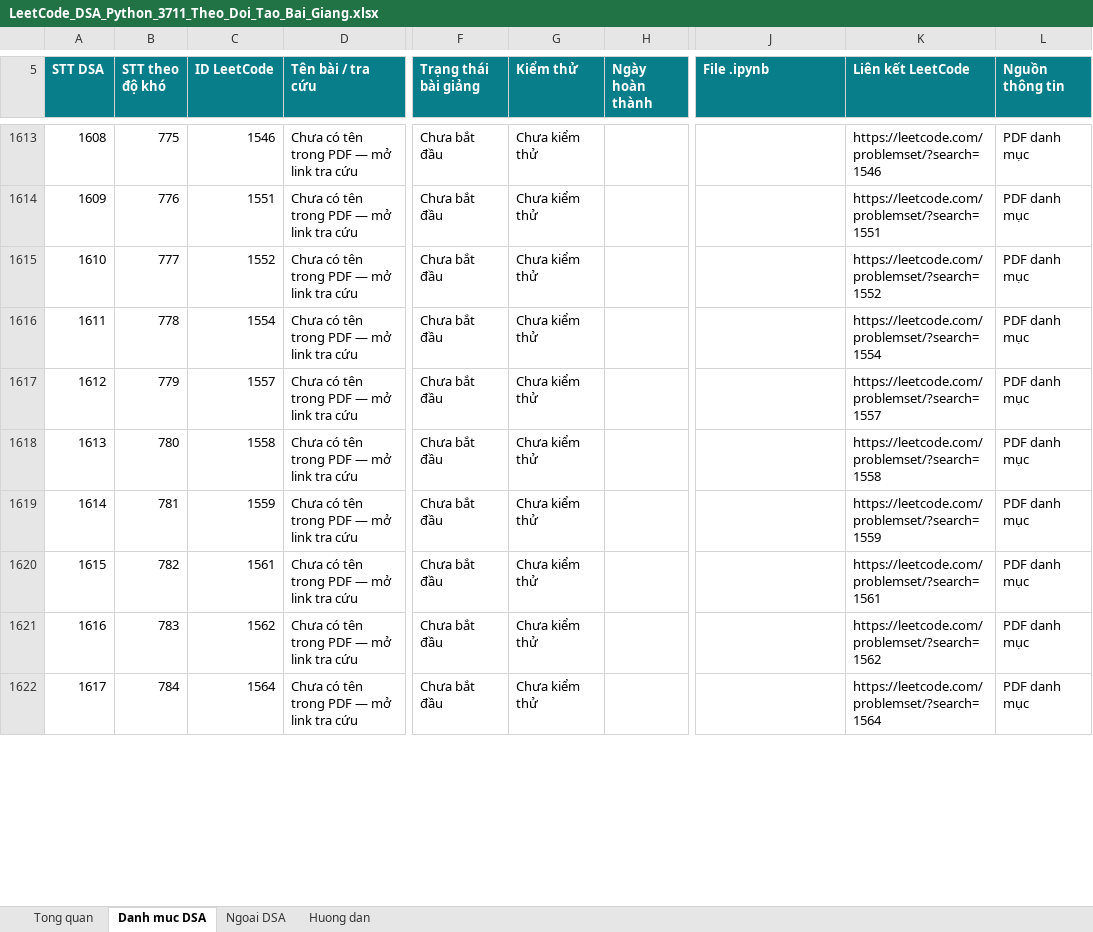
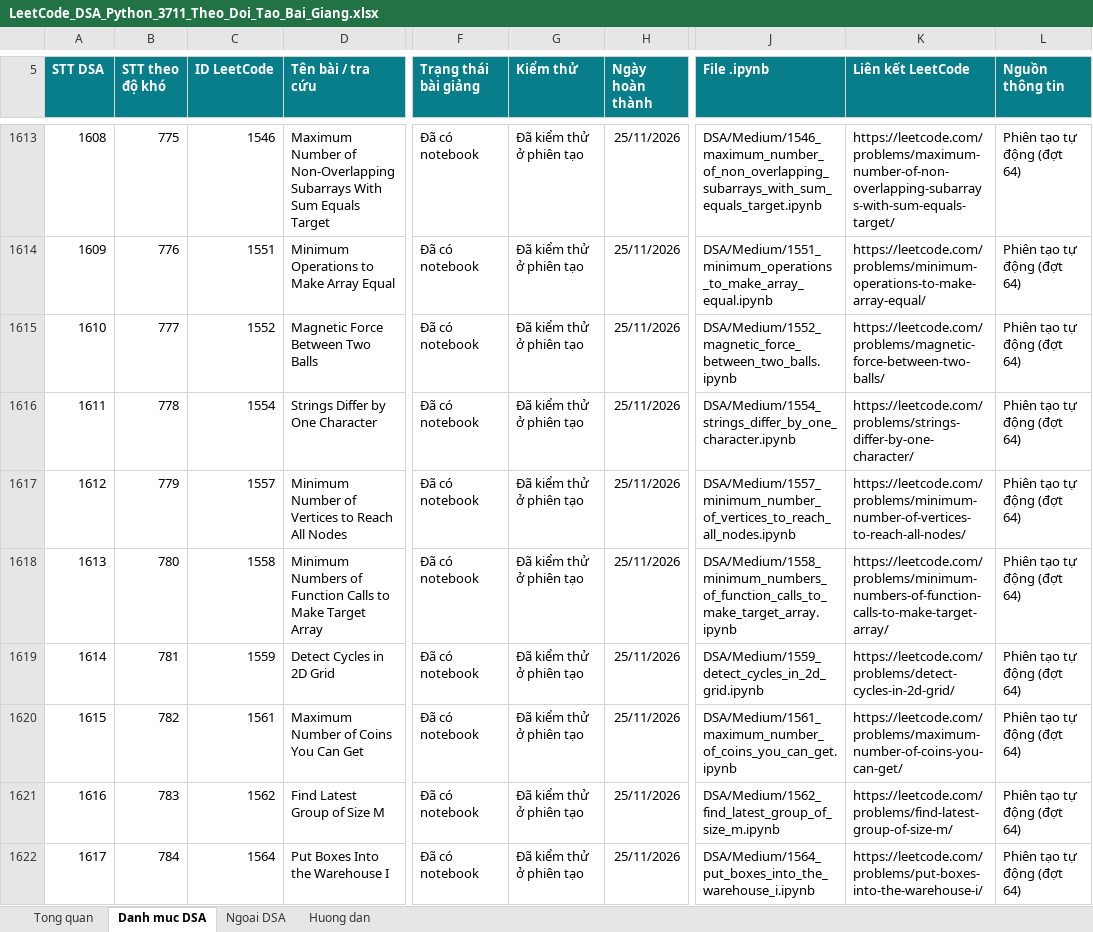
Before and after one commit to lhaochen118-ship-it/LeetCode, an Excel workbook: LeetCode_DSA_Python_3711_Theo_Doi_Tao_Bai_Giang.xlsx, sheet Danh muc DSA, drawn as a sheet; only a part is shown, gaps mark what is left out; values as stored, in another font and other column widths than the file's, no borders; conditional formats and table styles not drawn; the diff covers the shown part only; the diff names each change by its address in the sheet, - before the commit and + after, or states it on an @@ line.

```diff
--- a/LeetCode_DSA_Python_3711_Theo_Doi_Tao_Bai_Giang.xlsx (sheet Danh muc DSA)
+++ b/LeetCode_DSA_Python_3711_Theo_Doi_Tao_Bai_Giang.xlsx (sheet Danh muc DSA)
-D1613 (Tên bài / tra cứu): Chưa có tên trong PDF — mở link tra cứu
+D1613 (Tên bài / tra cứu): Maximum Number of Non-Overlapping Subarrays With Sum Equals Target
-F1613:F1622 (Trạng thái bài giảng): Chưa bắt đầu
+F1613:F1622 (Trạng thái bài giảng): Đã có notebook
-G1613:G1622 (Kiểm thử): Chưa kiểm thử
+G1613:G1622 (Kiểm thử): Đã kiểm thử ở phiên tạo
-H1613:H1622 (Ngày hoàn thành): (empty)
+H1613:H1622 (Ngày hoàn thành): 25/11/2026
-J1613 (File .ipynb): (empty)
+J1613 (File .ipynb): DSA/Medium/1546_maximum_number_of_non_overlapping_subarrays_with_sum_equals_target.ipynb
-K1613 (Liên kết LeetCode): https://leetcode.com/problemset/?search=1546
+K1613 (Liên kết LeetCode): https://leetcode.com/problems/maximum-number-of-non-overlapping-subarrays-with-sum-equals-target/
-L1613:L1622 (Nguồn thông tin): PDF danh mục
+L1613:L1622 (Nguồn thông tin): Phiên tạo tự động (đợt 64)
-D1614 (Tên bài / tra cứu): Chưa có tên trong PDF — mở link tra cứu
+D1614 (Tên bài / tra cứu): Minimum Operations to Make Array Equal
-J1614 (File .ipynb): (empty)
+J1614 (File .ipynb): DSA/Medium/1551_minimum_operations_to_make_array_equal.ipynb
-K1614 (Liên kết LeetCode): https://leetcode.com/problemset/?search=1551
+K1614 (Liên kết LeetCode): https://leetcode.com/problems/minimum-operations-to-make-array-equal/
-D1615 (Tên bài / tra cứu): Chưa có tên trong PDF — mở link tra cứu
+D1615 (Tên bài / tra cứu): Magnetic Force Between Two Balls
-J1615 (File .ipynb): (empty)
+J1615 (File .ipynb): DSA/Medium/1552_magnetic_force_between_two_balls.ipynb
-K1615 (Liên kết LeetCode): https://leetcode.com/problemset/?search=1552
+K1615 (Liên kết LeetCode): https://leetcode.com/problems/magnetic-force-between-two-balls/
-D1616 (Tên bài / tra cứu): Chưa có tên trong PDF — mở link tra cứu
+D1616 (Tên bài / tra cứu): Strings Differ by One Character
-J1616 (File .ipynb): (empty)
+J1616 (File .ipynb): DSA/Medium/1554_strings_differ_by_one_character.ipynb
-K1616 (Liên kết LeetCode): https://leetcode.com/problemset/?search=1554
+K1616 (Liên kết LeetCode): https://leetcode.com/problems/strings-differ-by-one-character/
-D1617 (Tên bài / tra cứu): Chưa có tên trong PDF — mở link tra cứu
+D1617 (Tên bài / tra cứu): Minimum Number of Vertices to Reach All Nodes
-J1617 (File .ipynb): (empty)
+J1617 (File .ipynb): DSA/Medium/1557_minimum_number_of_vertices_to_reach_all_nodes.ipynb
-K1617 (Liên kết LeetCode): https://leetcode.com/problemset/?search=1557
+K1617 (Liên kết LeetCode): https://leetcode.com/problems/minimum-number-of-vertices-to-reach-all-nodes/
-D1618 (Tên bài / tra cứu): Chưa có tên trong PDF — mở link tra cứu
+D1618 (Tên bài / tra cứu): Minimum Numbers of Function Calls to Make Target Array
-J1618 (File .ipynb): (empty)
+J1618 (File .ipynb): DSA/Medium/1558_minimum_numbers_of_function_calls_to_make_target_array.ipynb
-K1618 (Liên kết LeetCode): https://leetcode.com/problemset/?search=1558
+K1618 (Liên kết LeetCode): https://leetcode.com/problems/minimum-numbers-of-function-calls-to-make-target-array/
-D1619 (Tên bài / tra cứu): Chưa có tên trong PDF — mở link tra cứu
+D1619 (Tên bài / tra cứu): Detect Cycles in 2D Grid
-J1619 (File .ipynb): (empty)
+J1619 (File .ipynb): DSA/Medium/1559_detect_cycles_in_2d_grid.ipynb
-K1619 (Liên kết LeetCode): https://leetcode.com/problemset/?search=1559
+K1619 (Liên kết LeetCode): https://leetcode.com/problems/detect-cycles-in-2d-grid/
-D1620 (Tên bài / tra cứu): Chưa có tên trong PDF — mở link tra cứu
+D1620 (Tên bài / tra cứu): Maximum Number of Coins You Can Get
-J1620 (File .ipynb): (empty)
+J1620 (File .ipynb): DSA/Medium/1561_maximum_number_of_coins_you_can_get.ipynb
-K1620 (Liên kết LeetCode): https://leetcode.com/problemset/?search=1561
+K1620 (Liên kết LeetCode): https://leetcode.com/problems/maximum-number-of-coins-you-can-get/
-D1621 (Tên bài / tra cứu): Chưa có tên trong PDF — mở link tra cứu
+D1621 (Tên bài / tra cứu): Find Latest Group of Size M
-J1621 (File .ipynb): (empty)
+J1621 (File .ipynb): DSA/Medium/1562_find_latest_group_of_size_m.ipynb
-K1621 (Liên kết LeetCode): https://leetcode.com/problemset/?search=1562
+K1621 (Liên kết LeetCode): https://leetcode.com/problems/find-latest-group-of-size-m/
-D1622 (Tên bài / tra cứu): Chưa có tên trong PDF — mở link tra cứu
+D1622 (Tên bài / tra cứu): Put Boxes Into the Warehouse I
-J1622 (File .ipynb): (empty)
+J1622 (File .ipynb): DSA/Medium/1564_put_boxes_into_the_warehouse_i.ipynb
-K1622 (Liên kết LeetCode): https://leetcode.com/problemset/?search=1564
+K1622 (Liên kết LeetCode): https://leetcode.com/problems/put-boxes-into-the-warehouse-i/
```
Also changed, not shown: 70 edited cells elsewhere in this sheet, 3 other files.
